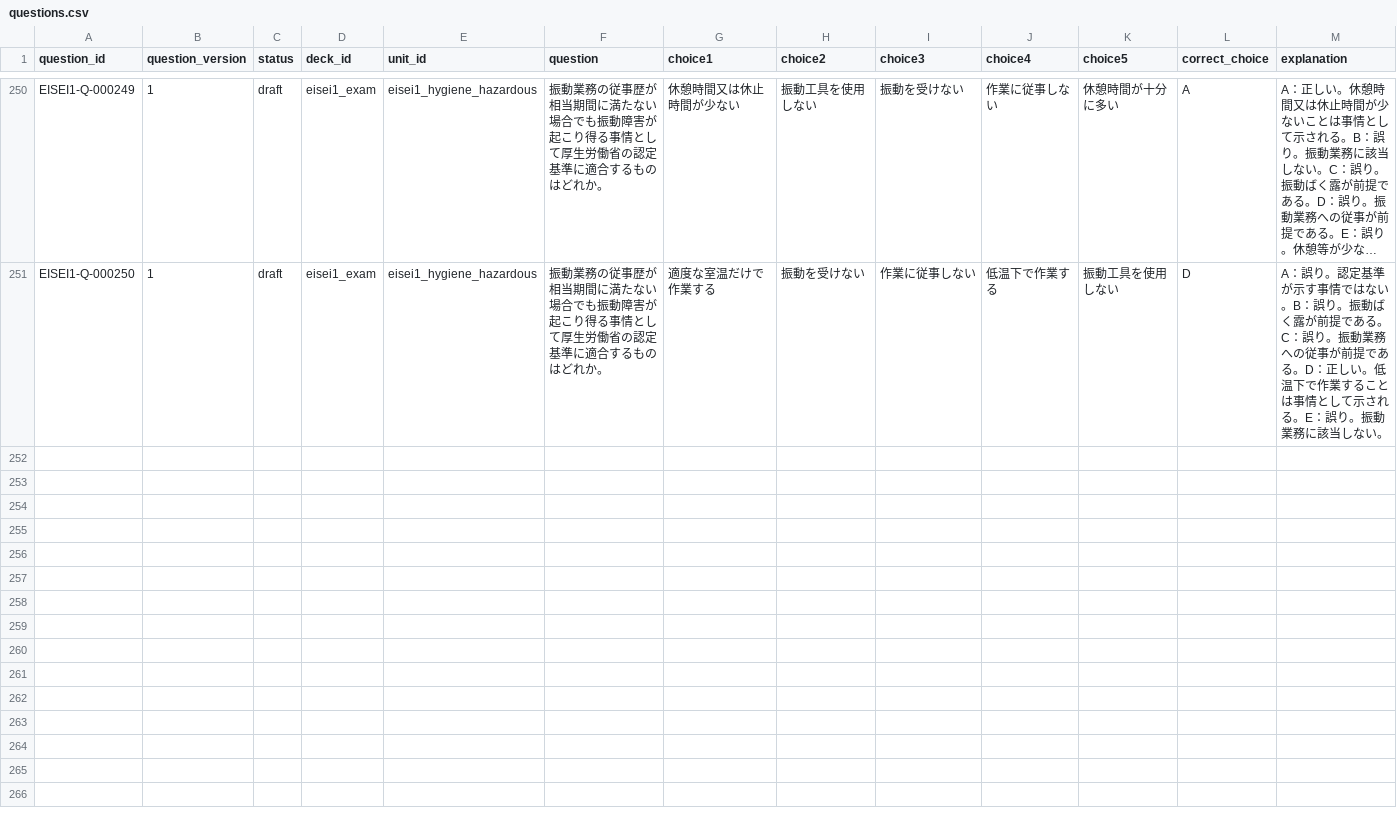
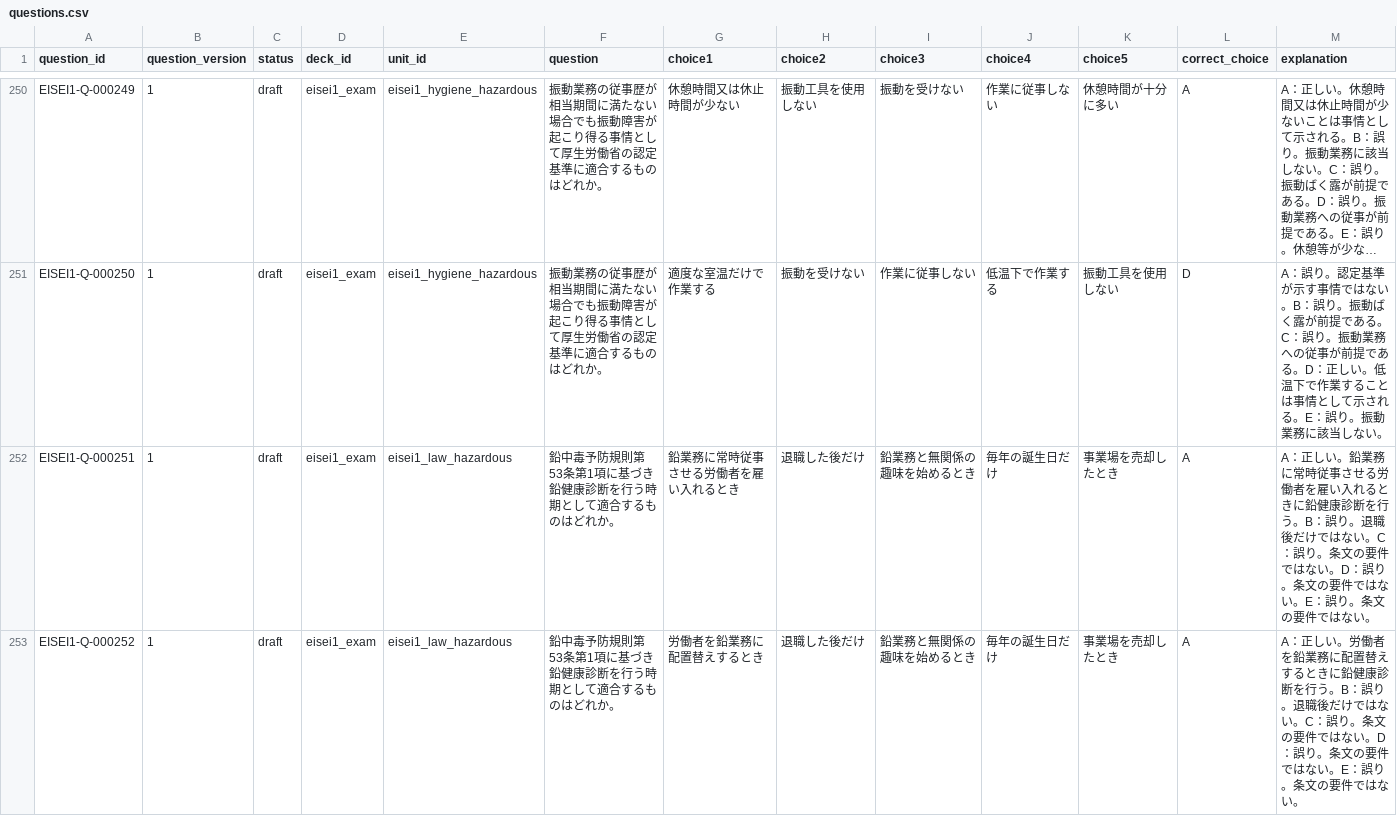
Before and after one commit to Komadeki/health-quiz-app, a CSV file: question_banks/eisei1/authoring/questions.csv, drawn as a sheet; only a part is shown, gaps mark what is left out; long unchanged cells end in …; rows hold the shown columns only; the diff names each change by its address in the sheet, - before the commit and + after, or states it on an @@ line.

Commit message:
Integrate Eisei1 B78 lead health timing questions

```diff
--- a/question_banks/eisei1/authoring/questions.csv
+++ b/question_banks/eisei1/authoring/questions.csv
+row 252: EISEI1-Q-000251 | 1 | draft | eisei1_exam | eisei1_law_hazardous | 鉛中毒予防規則第53条第1項に基づき鉛健康診断を行う時期として適合するものはどれか。 | 鉛業務に常時従事させる労働者を雇い入れるとき | 退職した後だけ | 鉛業務と無関係の趣味を始めるとき | 毎年の誕生日だけ | 事業場を売却したとき | A | A：正しい。鉛業務に常時従事させる労働者を雇い入れるときに鉛健康診断を行う。B：誤り。退職後だけではない。C：誤り。条文の要件ではない。D：誤り。条文の要件ではない。E：誤り。条文の要件ではない。
+row 253: EISEI1-Q-000252 | 1 | draft | eisei1_exam | eisei1_law_hazardous | 鉛中毒予防規則第53条第1項に基づき鉛健康診断を行う時期として適合するものはどれか。 | 労働者を鉛業務に配置替えするとき | 退職した後だけ | 鉛業務と無関係の趣味を始めるとき | 毎年の誕生日だけ | 事業場を売却したとき | A | A：正しい。労働者を鉛業務に配置替えするときに鉛健康診断を行う。B：誤り。退職後だけではない。C：誤り。条文の要件ではない。D：誤り。条文の要件ではない。E：誤り。条文の要件ではない。
```
Also changed, not shown: question_banks/eisei1/authoring/batches/batch_078/candidates.csv, question_banks/eisei1/authoring/question_id_registry.csv, 6 other files.
